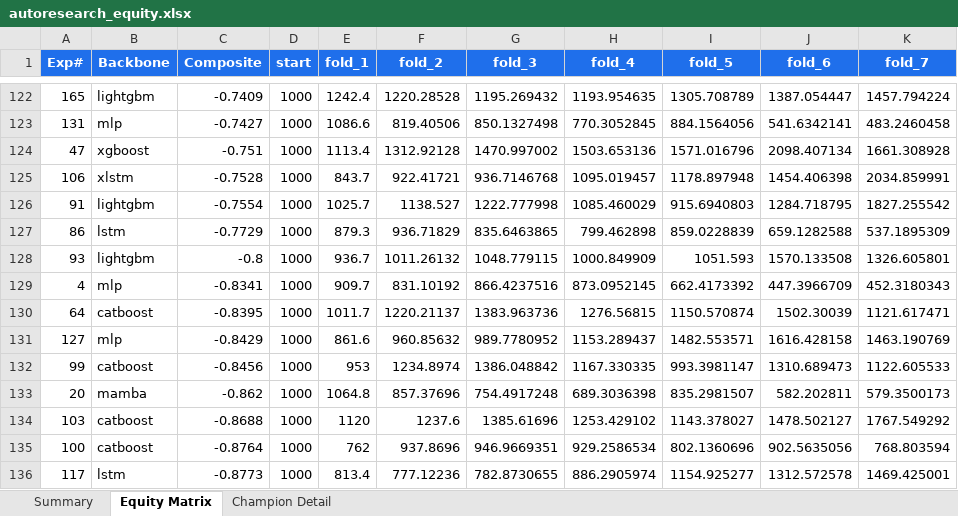
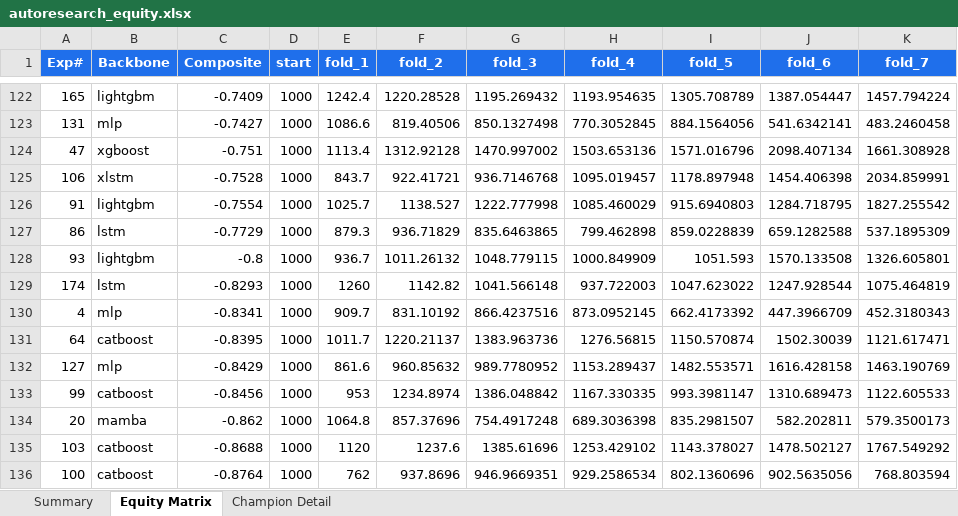
Before and after one commit to dlmastery/autoresearch, an Excel workbook: docs/index_stock_dashboard/autoresearch_equity.xlsx, sheet Equity Matrix, drawn as a sheet; only a part is shown, gaps mark what is left out; the shorter side is filled out with more unchanged rows; values as stored, in another font and other column widths than the file's, no borders; charts and pictures not drawn; the diff names each change by its address in the sheet, - before the commit and + after, or states it on an @@ line.

Commit message:
QQQ exp 174 LSTM seq=20 REJECTED -0.83 (Bengio 1994 grad-vanishing); exp 175 pre-auth seq=5

```diff
--- a/docs/index_stock_dashboard/autoresearch_equity.xlsx (sheet Equity Matrix)
+++ b/docs/index_stock_dashboard/autoresearch_equity.xlsx (sheet Equity Matrix)
+row 129: 174 | lstm | -0.8293 | 1000 | 1260 | 1142.82 | 1041.566148 | 937.722003 | 1047.623022 | 1247.928544 | 1075.464819
```
Also changed, not shown: sheet Summary, charts or pictures, 14 other files.
